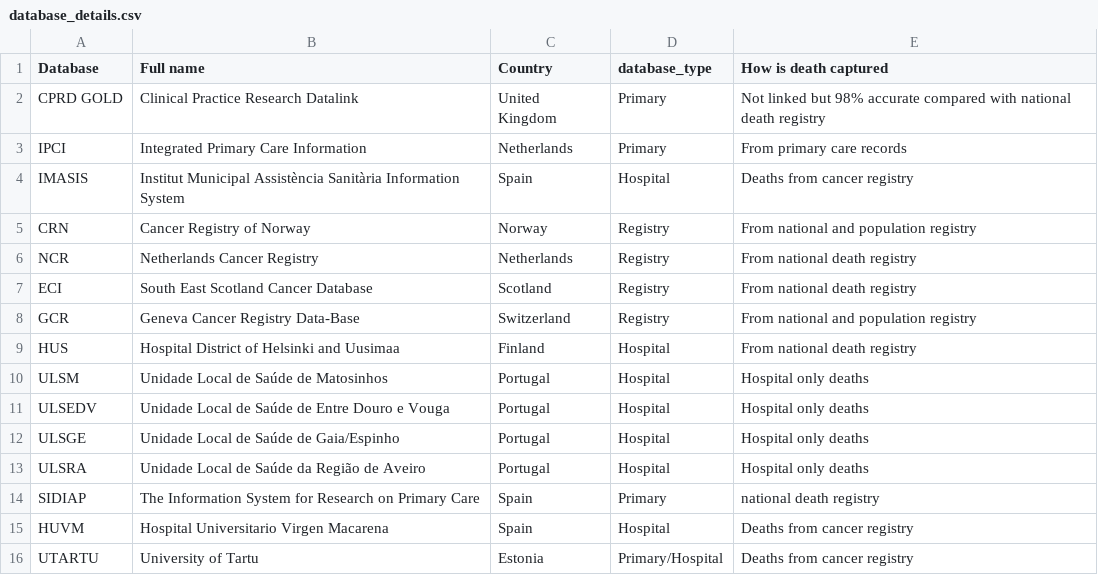
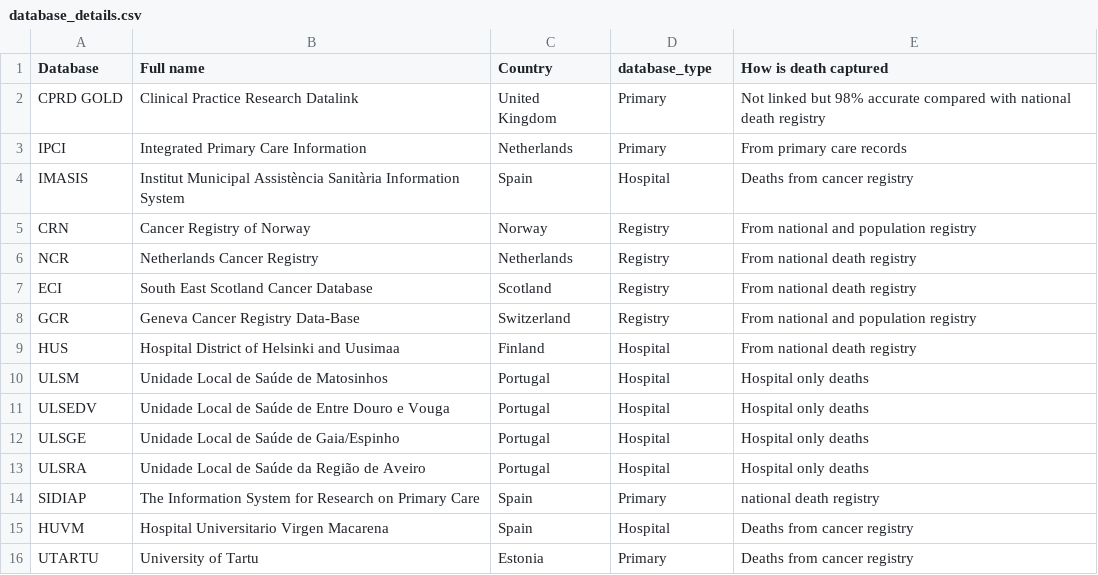
Before and after one commit to oxford-pharmacoepi/EHDENCancerSurvivalStudyShiny, a CSV file: www/database_details.csv, drawn as a sheet.

```diff
--- a/www/database_details.csv
+++ b/www/database_details.csv
@@ -15,2 +15,2 @@ SIDIAP,The Information System for Research on Primary Care,Spain,Primary,nationa
 HUVM,Hospital Universitario Virgen Macarena,Spain,Hospital,Deaths from cancer registry
-UTARTU,University of Tartu,Estonia,Primary/Hospital,Deaths from cancer registry
+UTARTU,University of Tartu,Estonia,Primary,Deaths from cancer registry
```
Also changed, not shown: 2 other files.
